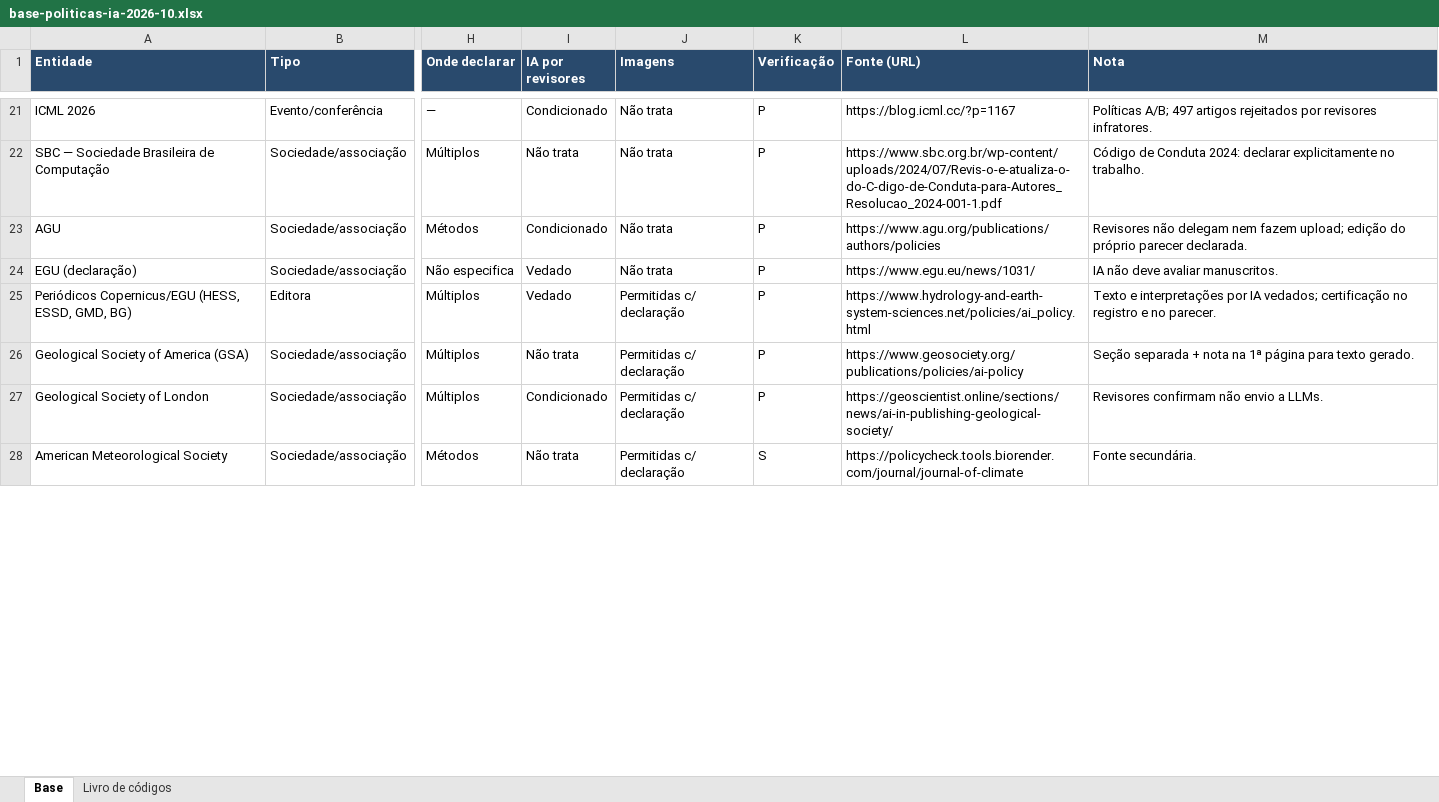
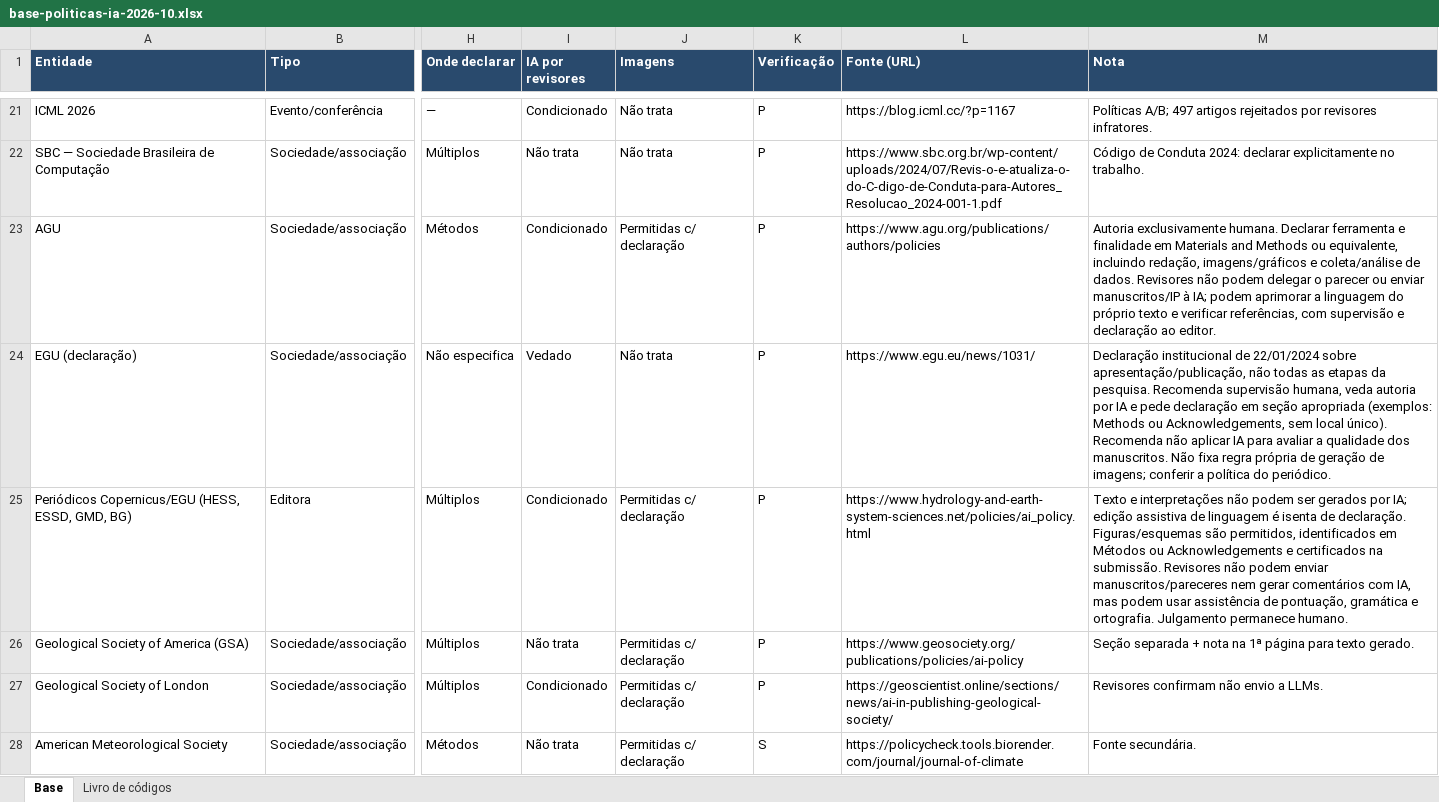
Before and after one commit to lapig-ufg/observatorio-ia, an Excel workbook: public/levantamentos/politicas-ia/base-politicas-ia-2026-10.xlsx, sheet Base, drawn as a sheet; only a part is shown, gaps mark what is left out; values as stored, in another font and other column widths than the file's, no borders; the diff covers the shown part only; the diff names each change by its address in the sheet, - before the commit and + after, or states it on an @@ line.

Commit message:
Corrige políticas verificadas e explicita cobertura parcial da revisão

```diff
--- a/public/levantamentos/politicas-ia/base-politicas-ia-2026-10.xlsx (sheet Base)
+++ b/public/levantamentos/politicas-ia/base-politicas-ia-2026-10.xlsx (sheet Base)
-J23 (Imagens): Não trata
+J23 (Imagens): Permitidas c/ declaração
-M23 (Nota): Revisores não delegam nem fazem upload; edição do próprio parecer declarada.
+M23 (Nota): Autoria exclusivamente humana. Declarar ferramenta e finalidade em Materials and Methods ou equivalente, incluindo redação, imagens/gráficos e coleta/análise de dados. Revisores não podem delegar o parecer ou enviar manuscritos/IP à IA; podem aprimorar a linguagem do próprio texto e verificar referências, com supervisão e declaração ao editor.
-M24 (Nota): IA não deve avaliar manuscritos.
+M24 (Nota): Declaração institucional de 22/01/2024 sobre apresentação/publicação, não todas as etapas da pesquisa. Recomenda supervisão humana, veda autoria por IA e pede declaração em seção apropriada (exemplos: Methods ou Acknowledgements, sem local único). Recomenda não aplicar IA para avaliar a qualidade dos manuscritos. Não fixa regra própria de geração de imagens; conferir a política do periódico.
-I25 (IA por revisores): Vedado
+I25 (IA por revisores): Condicionado
-M25 (Nota): …e interpretações por IA vedados; certificação no registro e no parecer.
+M25 (Nota): …e interpretações não podem ser gerados por IA; edição assistiva de linguagem é isenta de declaração. Figuras/esquemas são permitidos, identificados em Métodos ou Acknowledgements e certificados na submissão. Revisores não podem enviar manuscritos/pareceres nem gerar comentários com IA, mas podem usar assistência de pontuação, gramática e ortografia. Julgamento permanece humano.
```
Also changed, not shown: 86 edited cells elsewhere in this sheet, sheet Livro de códigos, 6 other files.
